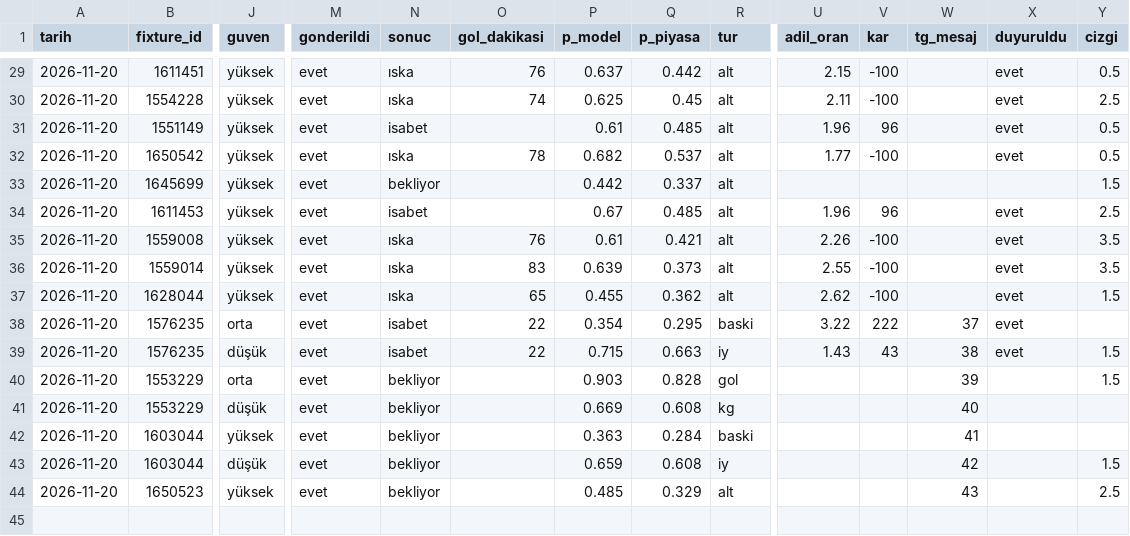
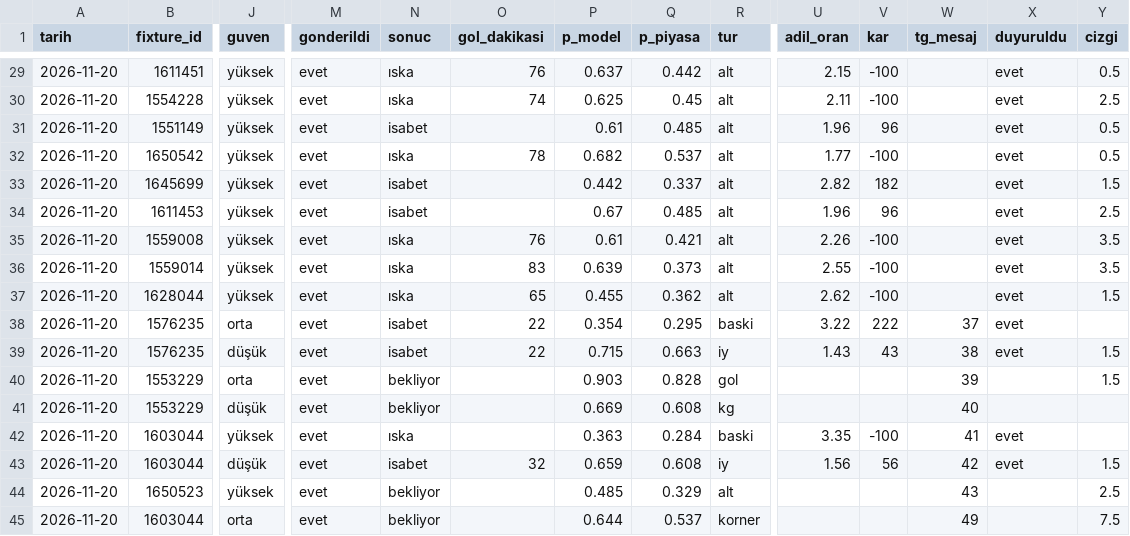
Before and after one commit to leaderofhorde1/Gol-Analizi, a CSV file: data/sinyaller.csv, drawn as a sheet; only a part is shown, gaps mark what is left out; rows hold the shown columns only; the diff names each change by its address in the sheet, - before the commit and + after, or states it on an @@ line.

```diff
--- a/data/sinyaller.csv
+++ b/data/sinyaller.csv
-N33 (sonuc): bekliyor
+N33 (sonuc): isabet
-U33 (adil_oran): (empty)
+U33 (adil_oran): 2.82
-V33 (kar): (empty)
+V33 (kar): 182
-X33 (duyuruldu): (empty)
+X33 (duyuruldu): evet
-N42 (sonuc): bekliyor
+N42 (sonuc): ıska
-U42 (adil_oran): (empty)
+U42 (adil_oran): 3.35
-V42 (kar): (empty)
+V42 (kar): -100
-X42:X43 (duyuruldu): (empty)
+X42:X43 (duyuruldu): evet
-N43 (sonuc): bekliyor
+N43 (sonuc): isabet
-O43 (gol_dakikasi): (empty)
+O43 (gol_dakikasi): 32
-U43 (adil_oran): (empty)
+U43 (adil_oran): 1.56
-V43 (kar): (empty)
+V43 (kar): 56
+row 45: 2026-11-20 | 1603044 | orta | evet | bekliyor |  | 0.644 | 0.537 | korner |  |  | 49 |  | 7.5
```
Also changed, not shown: 3 other files.
